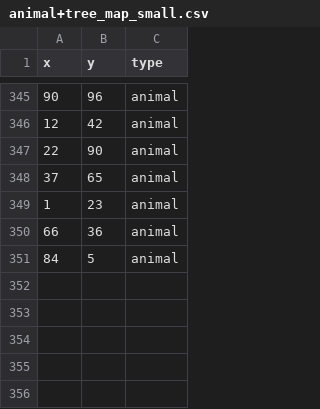
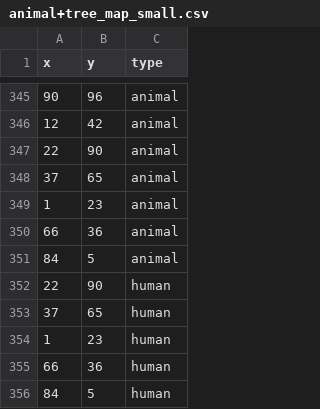
Before and after one commit to davycheng123/AmazonRainforestWithAI, a CSV file: TreeModel/Resources/animal+tree_map_small.csv, drawn as a sheet; only a part is shown, gaps mark what is left out.

```diff
--- a/TreeModel/Resources/animal+tree_map_small.csv
+++ b/TreeModel/Resources/animal+tree_map_small.csv
@@ -351 +351,6 @@ x;y;type
 84;5;animal
+22;90;human
+37;65;human
+1;23;human
+66;36;human
+84;5;human
```
Also changed, not shown: TreeModel/Resources/animalType.csv, 11 other files.
